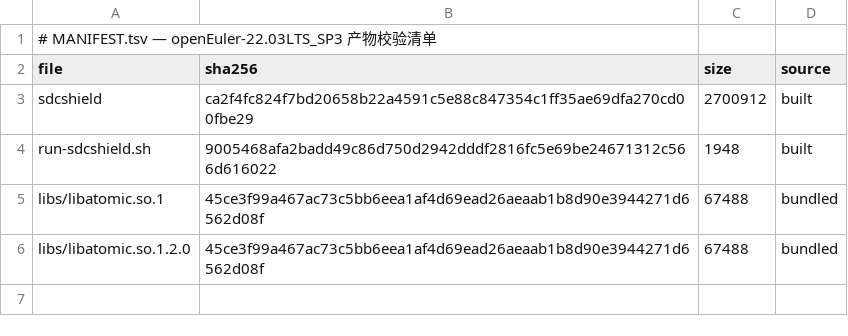
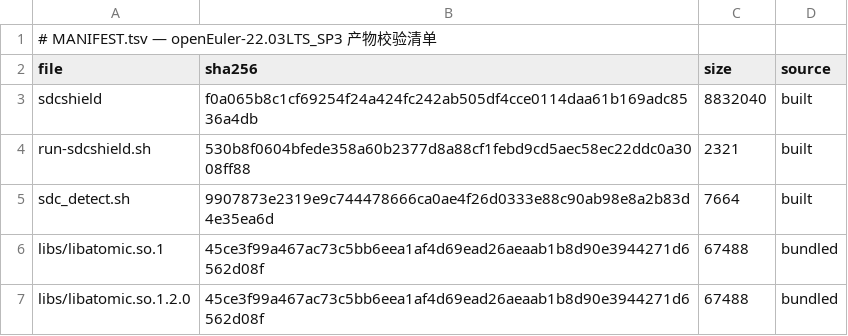
Before and after one commit to wangxumarshall/sdcshield-rpm-22.03, a TSV file: openEuler-22.03LTS_SP3/built/MANIFEST.tsv, drawn as a sheet.

```diff
--- a/openEuler-22.03LTS_SP3/built/MANIFEST.tsv
+++ b/openEuler-22.03LTS_SP3/built/MANIFEST.tsv
@@ -2,4 +2,5 @@
 file	sha256	size	source
-sdcshield	ca2f4fc824f7bd20658b22a4591c5e88c847354c1ff35ae69dfa270cd00fbe29	2700912	built
-run-sdcshield.sh	9005468afa2badd49c86d750d2942dddf2816fc5e69be24671312c566d616022	1948	built
+sdcshield	f0a065b8c1cf69254f24a424fc242ab505df4cce0114daa61b169adc8536a4db	8832040	built
+run-sdcshield.sh	530b8f0604bfede358a60b2377d8a88cf1febd9cd5aec58ec22ddc0a3008ff88	2321	built
+sdc_detect.sh	9907873e2319e9c744478666ca0ae4f26d0333e88c90ab98e8a2b83d4e35ea6d	7664	built
 libs/libatomic.so.1	45ce3f99a467ac73c5bb6eea1af4d69ead26aeaab1b8d90e3944271d6562d08f	67488	bundled
```
Also changed, not shown: openEuler-22.03LTS/built/MANIFEST.tsv, openEuler-22.03LTS_SP1/built/MANIFEST.tsv, 27 other files.
